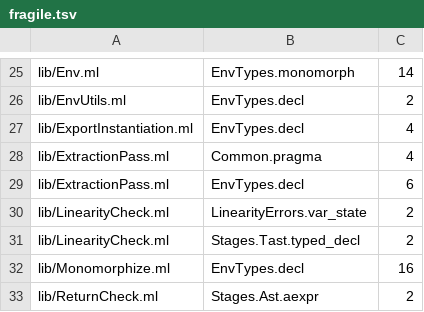
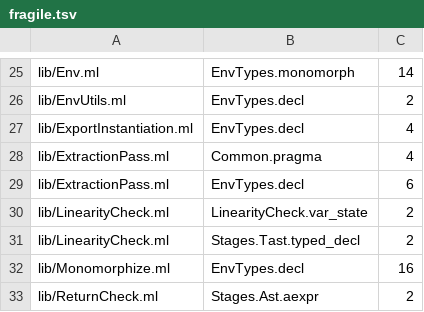
Before and after one commit to seiei-sogen/zustral, a TSV file: tools/refactoring/expected/fragile.tsv, drawn as a sheet; only a part is shown, gaps mark what is left out.

```diff
--- a/tools/refactoring/expected/fragile.tsv
+++ b/tools/refactoring/expected/fragile.tsv
@@ -29,3 +29,3 @@ lib/ExtractionPass.ml	Common.pragma	4
 lib/ExtractionPass.ml	EnvTypes.decl	6
-lib/LinearityCheck.ml	LinearityErrors.var_state	2
+lib/LinearityCheck.ml	LinearityCheck.var_state	2
 lib/LinearityCheck.ml	Stages.Tast.typed_decl	2
```
Also changed, not shown: docs/refactoring-log.tsv, tools/refactoring/expected/metrics.tsv, 3 other files.
